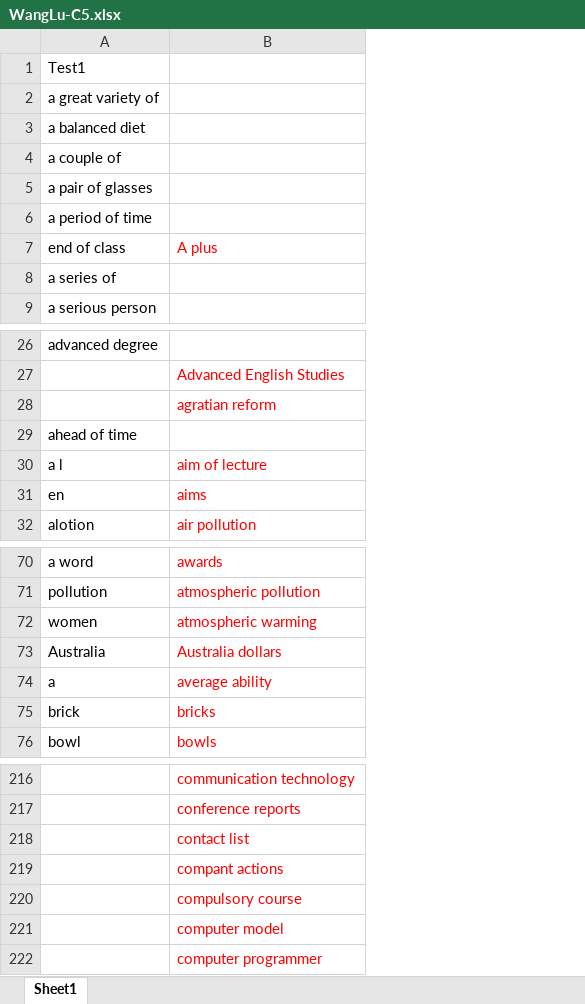
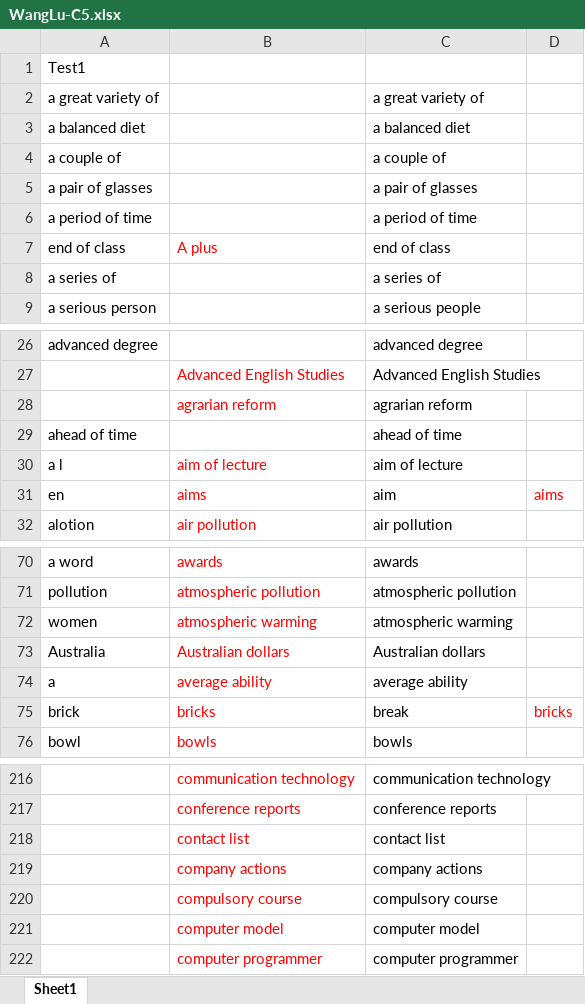
Before and after one commit to Liuhongzhi2018/LearningforIELTS, an Excel workbook: WangLu-C5.xlsx, sheet Sheet1, drawn as a sheet; only a part is shown, gaps mark what is left out; values as stored, in another font and other column widths than the file's, no borders; the diff names each change by its address in the sheet, - before the commit and + after, or states it on an @@ line.

Commit message:
Update note

```diff
--- a/WangLu-C5.xlsx (sheet Sheet1)
+++ b/WangLu-C5.xlsx (sheet Sheet1)
+column C, rows 2-9: a great variety of | a balanced diet | a couple of | a pair of glasses | a period of time | end of class | a series of | a serious people; rows 26-32: advanced degree | Advanced English Studies | agrarian reform | ahead of time | aim of lecture | aim | air pollution; rows 70-76: awards | atmospheric pollution | atmospheric warming | Australian dollars | average ability | break | bowls; rows 216-222: communication technology | conference reports | contact list | company actions | compulsory course | computer model | computer programmer
+column D, row 31: aims; row 75: bricks
-B28: agratian reform
+B28: agrarian reform
-B73: Australia dollars
+B73: Australian dollars
-B219: compant actions
+B219: company actions
```
